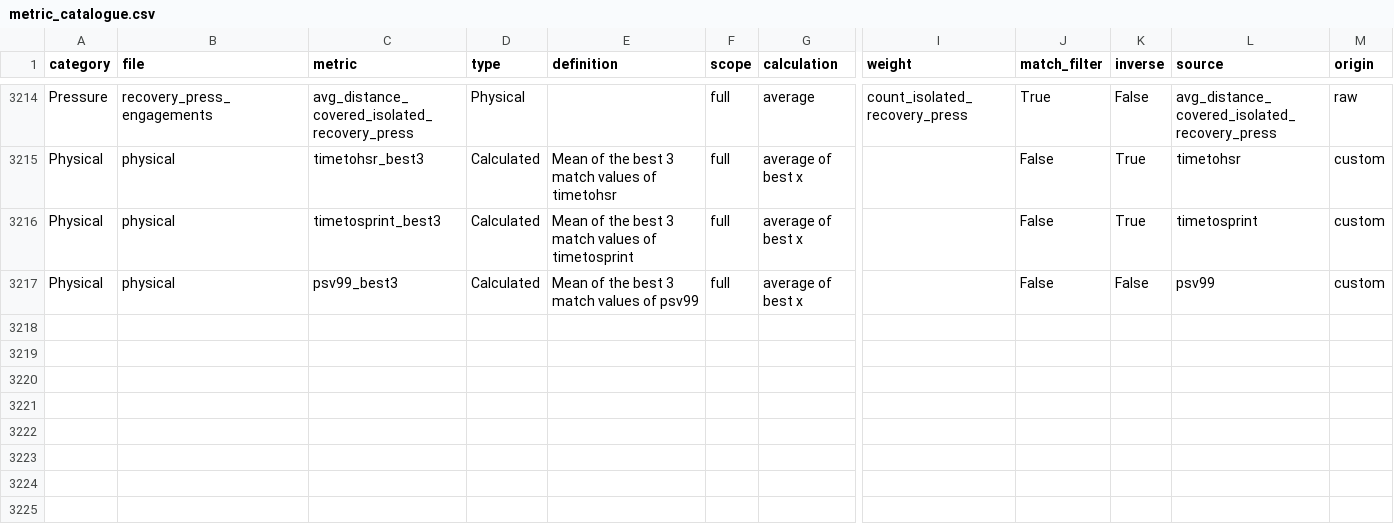
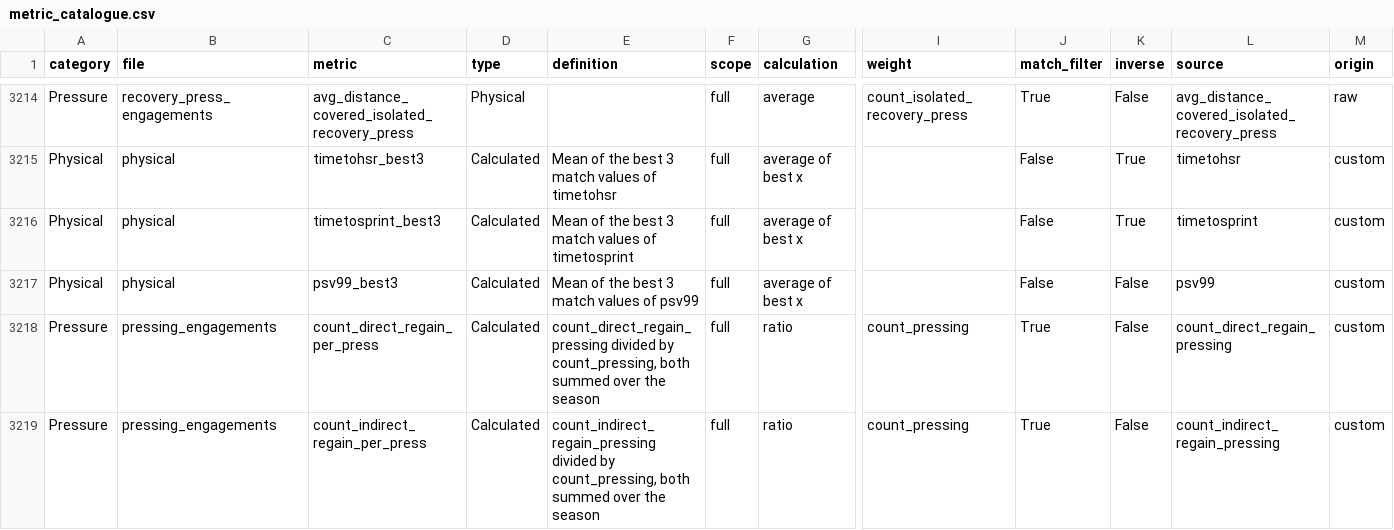
Before and after one commit to adriaanmartiny93/SkillCornerProject, a CSV file: data/metric_catalogue.csv, drawn as a sheet; only a part is shown, gaps mark what is left out; rows hold the shown columns only; the diff names each change by its address in the sheet, - before the commit and + after, or states it on an @@ line.

```diff
--- a/data/metric_catalogue.csv
+++ b/data/metric_catalogue.csv
+row 3218: Pressure | pressing_engagements | count_direct_regain_per_press | Calculated | count_direct_regain_pressing divided by count_pressing, both summed over the season | full | ratio | count_pressing | True | False | count_direct_regain_pressing | custom
+row 3219: Pressure | pressing_engagements | count_indirect_regain_per_press | Calculated | count_indirect_regain_pressing divided by count_pressing, both summed over the season | full | ratio | count_pressing | True | False | count_indirect_regain_pressing | custom
```
Also changed, not shown: data/profiles.csv, 15 other files.
